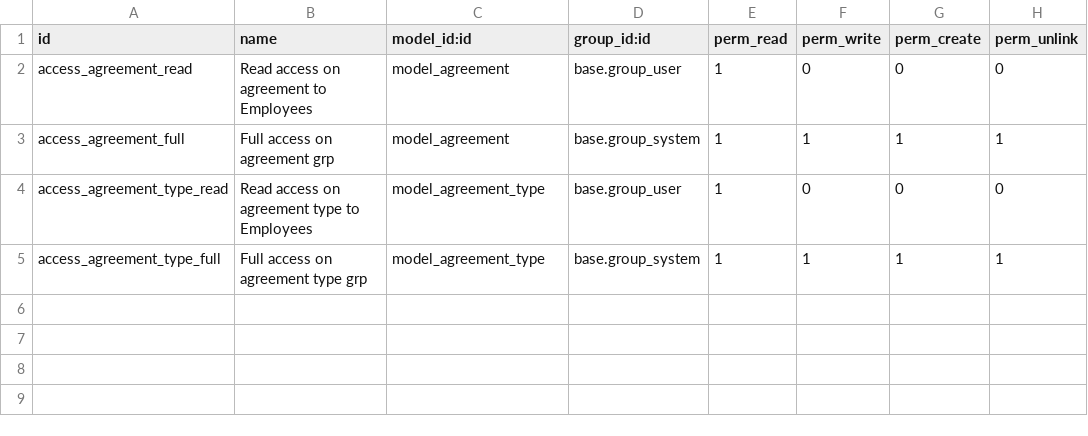
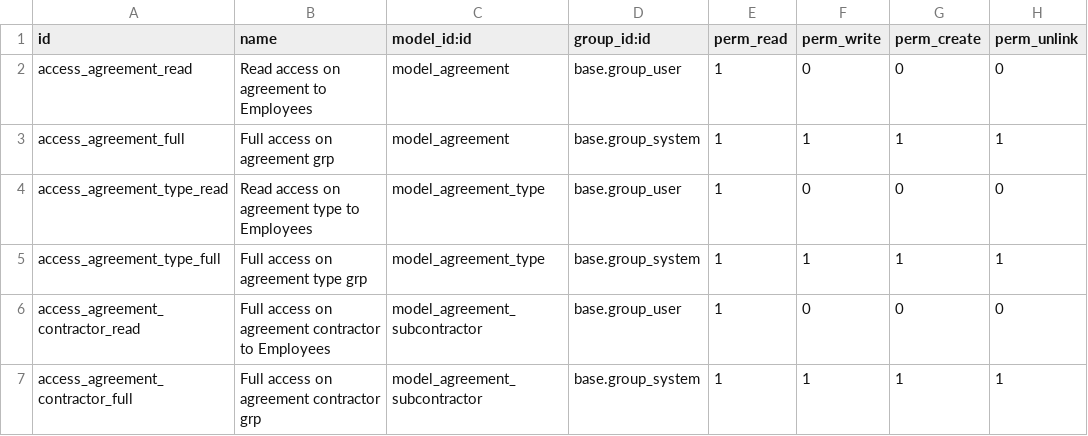
Before and after one commit to taz-paris/taz-odoo, a CSV file: agreement/security/ir.model.access.csv, drawn as a sheet.

```diff
--- a/agreement/security/ir.model.access.csv
+++ b/agreement/security/ir.model.access.csv
@@ -5 +5,3 @@ access_agreement_type_read,Read access on agreement type to Employees,model_agre
 access_agreement_type_full,Full access on agreement type grp,model_agreement_type,base.group_system,1,1,1,1
+access_agreement_contractor_read,Full access on agreement contractor to Employees,model_agreement_subcontractor,base.group_user,1,0,0,0
+access_agreement_contractor_full,Full access on agreement contractor grp,model_agreement_subcontractor,base.group_system,1,1,1,1
```
Also changed, not shown: 15 other files.
